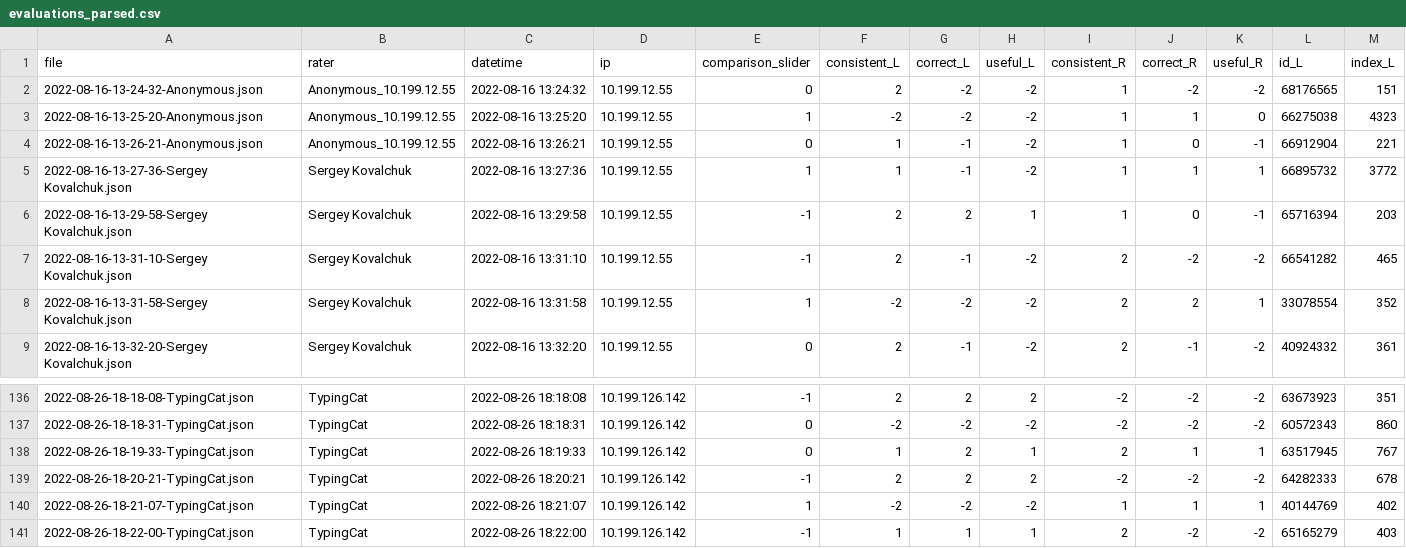
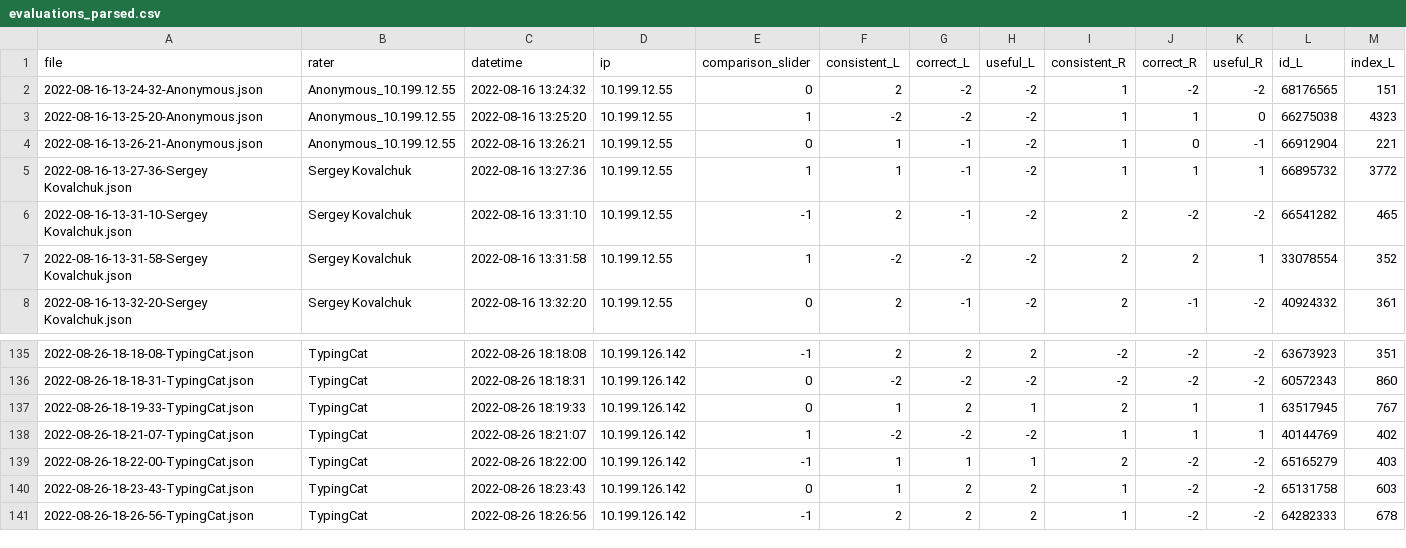
Before and after one commit to vandkama-cmyk/RLHF, a CSV file: Version_2/stage1_eda/results/evaluations_parsed.csv, drawn as a sheet; only a part is shown, gaps mark what is left out; the shorter side is filled out with more unchanged rows; rows hold the shown columns only; the diff names each change by its address in the sheet, - before the commit and + after, or states it on an @@ line.

```diff
--- a/Version_2/stage1_eda/results/evaluations_parsed.csv
+++ b/Version_2/stage1_eda/results/evaluations_parsed.csv
-row 6: 2022-08-16-13-29-58-Sergey Kovalchuk.json | Sergey Kovalchuk | 2022-08-16 13:29:58 | 10.199.12.55 | -1 | 2 | 2 | 1 | 1 | 0 | -1 | 65716394 | 203
-row 139: 2022-08-26-18-20-21-TypingCat.json | TypingCat | 2022-08-26 18:20:21 | 10.199.126.142 | -1 | 2 | 2 | 2 | -2 | -2 | -2 | 64282333 | 678
```
Also changed, not shown: Version_2/stage2_bias_detection/results/decoupling_bias.csv, Version_2/stage2_bias_detection/results/leniency_bias.csv, 57 other files.
